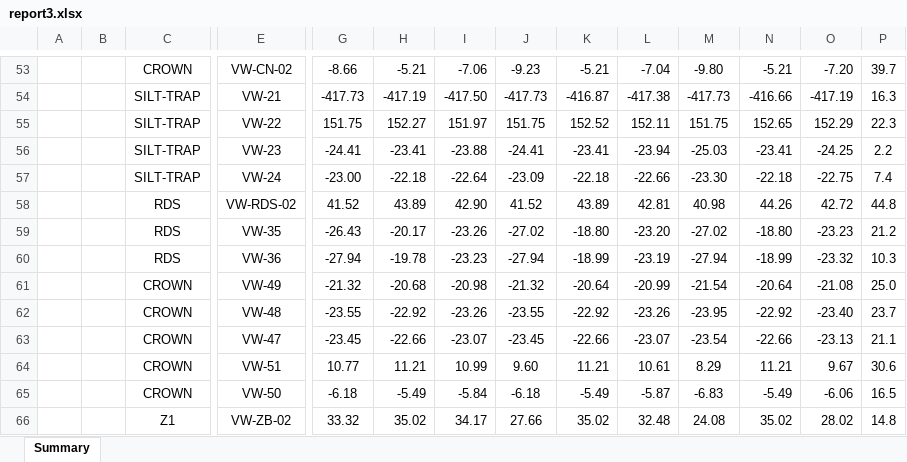
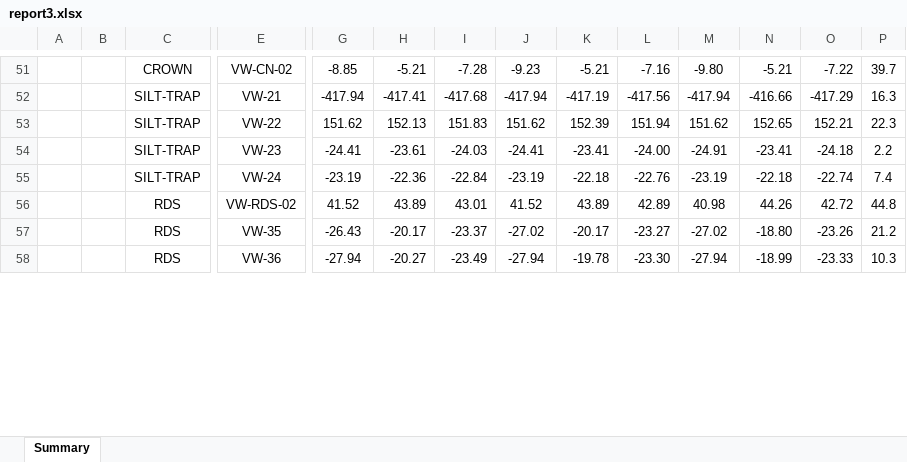
Before and after one commit to DVictorII/WWL-dashboard, an Excel workbook: client/dist/pyreport/report3.xlsx, sheet Summary, drawn as a sheet; only a part is shown, gaps mark what is left out; values as stored, in another font and other column widths than the file's, no borders; charts and pictures not drawn; removed rows and columns are numbered as before the commit, all else as after; rows hold the shown columns only; the diff covers the shown part only; the diff names each change by its address in the sheet, - before the commit and + after, or states it on an @@ line.

```diff
--- a/client/dist/pyreport/report3.xlsx (sheet Summary)
+++ b/client/dist/pyreport/report3.xlsx (sheet Summary)
-G51: -8.66
+G51: -8.85
-I51: -7.06
+I51: -7.28
-L51: -7.04
+L51: -7.16
-O51: -7.20
+O51: -7.22
-row 54:  |  | SILT-TRAP | VW-21 | -417.73 | -417.19 | -417.50 | -417.73 | -416.87 | -417.38 | -417.73 | -416.66 | -417.19 | 16.3
-row 55:  |  | SILT-TRAP | VW-22 | 151.75 | 152.27 | 151.97 | 151.75 | 152.52 | 152.11 | 151.75 | 152.65 | 152.29 | 22.3
+row 52:  |  | SILT-TRAP | VW-21 | -417.94 | -417.41 | -417.68 | -417.94 | -417.19 | -417.56 | -417.94 | -416.66 | -417.29 | 16.3
+row 53:  |  | SILT-TRAP | VW-22 | 151.62 | 152.13 | 151.83 | 151.62 | 152.39 | 151.94 | 151.62 | 152.65 | 152.21 | 22.3
-H54: -23.41
+H54: -23.61
-I54: -23.88
+I54: -24.03
-L54: -23.94
+L54: -24.00
-M54: -25.03
+M54: -24.91
-O54: -24.25
+O54: -24.18
-row 57:  |  | SILT-TRAP | VW-24 | -23.00 | -22.18 | -22.64 | -23.09 | -22.18 | -22.66 | -23.30 | -22.18 | -22.75 | 7.4
+row 55:  |  | SILT-TRAP | VW-24 | -23.19 | -22.36 | -22.84 | -23.19 | -22.18 | -22.76 | -23.19 | -22.18 | -22.74 | 7.4
-I56: 42.90
+I56: 43.01
-L56: 42.81
+L56: 42.89
-I57: -23.26
+I57: -23.37
-K57: -18.80
+K57: -20.17
-L57: -23.20
+L57: -23.27
-O57: -23.23
+O57: -23.26
-H58: -19.78
+H58: -20.27
-I58: -23.23
+I58: -23.49
-K58: -18.99
+K58: -19.78
-L58: -23.19
+L58: -23.30
-O58: -23.32
+O58: -23.33
-row 61:  |  | CROWN | VW-49 | -21.32 | -20.68 | -20.98 | -21.32 | -20.64 | -20.99 | -21.54 | -20.64 | -21.08 | 25.0
-row 62:  |  | CROWN | VW-48 | -23.55 | -22.92 | -23.26 | -23.55 | -22.92 | -23.26 | -23.95 | -22.92 | -23.40 | 23.7
-row 63:  |  | CROWN | VW-47 | -23.45 | -22.66 | -23.07 | -23.45 | -22.66 | -23.07 | -23.54 | -22.66 | -23.13 | 21.1
-row 64:  |  | CROWN | VW-51 | 10.77 | 11.21 | 10.99 | 9.60 | 11.21 | 10.61 | 8.29 | 11.21 | 9.67 | 30.6
-row 65:  |  | CROWN | VW-50 | -6.18 | -5.49 | -5.84 | -6.18 | -5.49 | -5.87 | -6.83 | -5.49 | -6.06 | 16.5
-row 66:  |  | Z1 | VW-ZB-02 | 33.32 | 35.02 | 34.17 | 27.66 | 35.02 | 32.48 | 24.08 | 35.02 | 28.02 | 14.8
```
Also changed, not shown: 53 added rows, 49 removed rows and 24 edited cells elsewhere in this sheet, client/public/pyreport/report3.xlsx, server/pyreport/report.xlsx, 13 other files.
